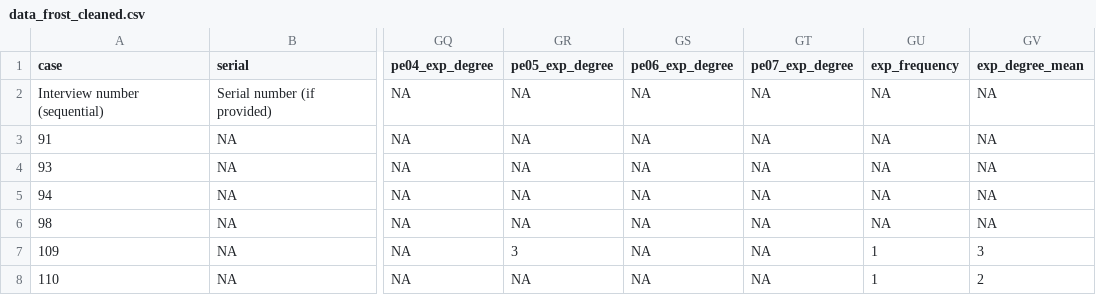
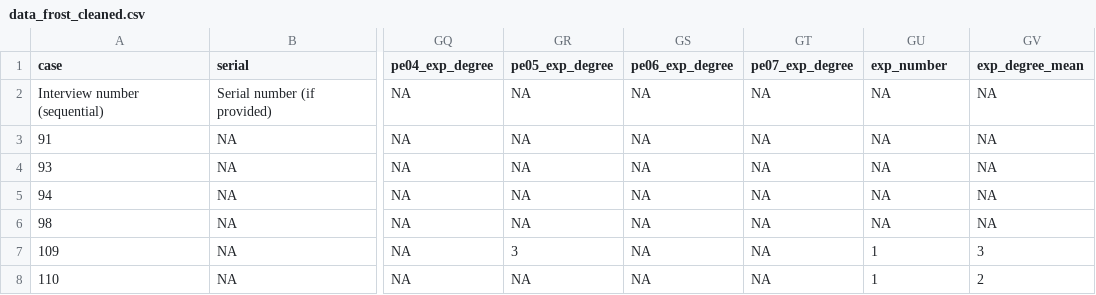
Before and after one commit to bobrit26/FROST-Statistical-Analysis, a CSV file: data_frost_cleaned.csv, drawn as a sheet; only a part is shown, gaps mark what is left out; the diff names each change by its address in the sheet, - before the commit and + after, or states it on an @@ line.

```diff
--- a/data_frost_cleaned.csv
+++ b/data_frost_cleaned.csv
-GU1: exp_frequency
+GU1: exp_number
```
Also changed, not shown: Descriptives/Tables/Correlations/corr_selected_tidy_big.csv, 19 other files.
